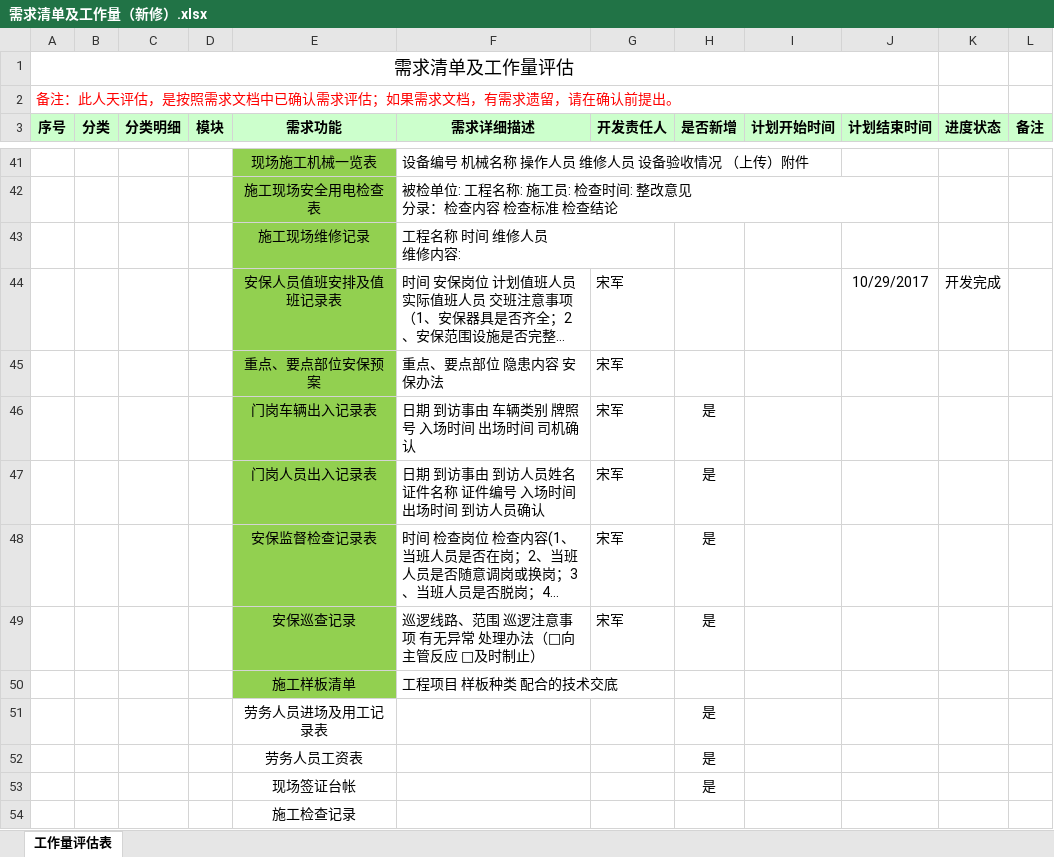
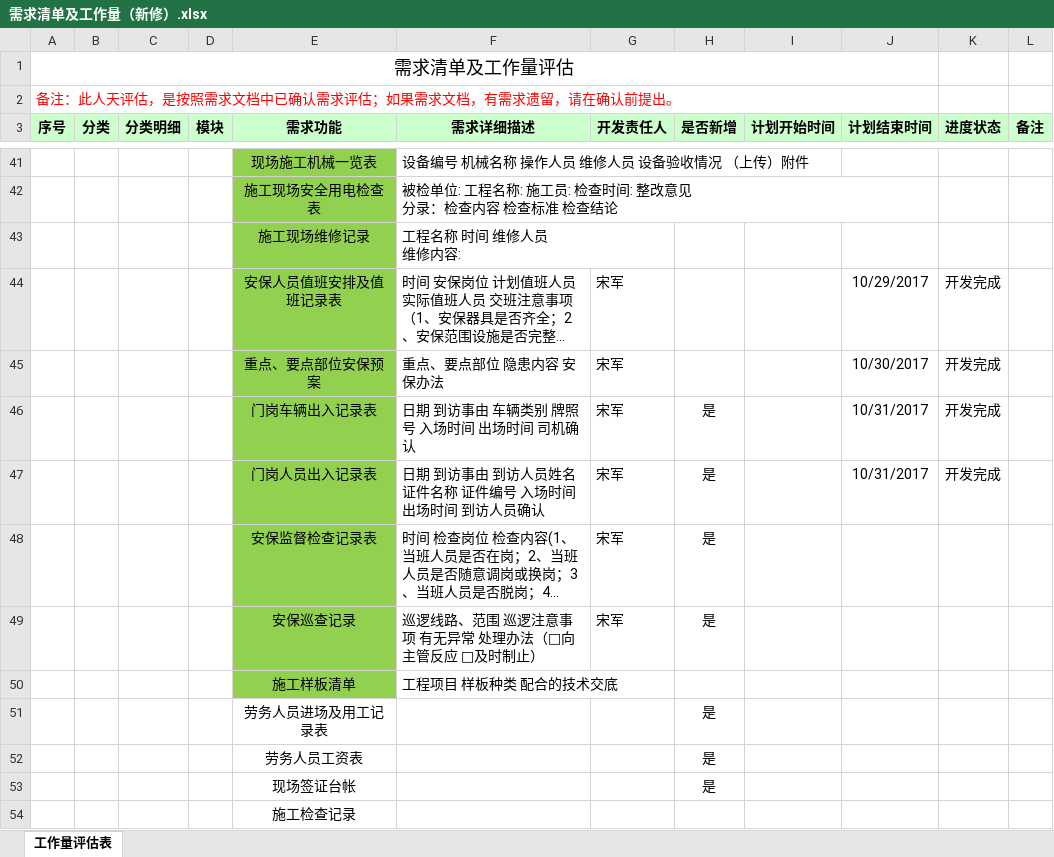
Before and after one commit to cqMySong/myapp, an Excel workbook: doc/需求清单及工作量（新修）.xlsx, sheet 工作量评估表, drawn as a sheet; only a part is shown, gaps mark what is left out; long unchanged cells end in …; values as stored, in another font and other column widths than the file's, no borders; the diff names each change by its address in the sheet, - before the commit and + after, or states it on an @@ line.

```diff
--- a/doc/需求清单及工作量（新修）.xlsx (sheet 工作量评估表)
+++ b/doc/需求清单及工作量（新修）.xlsx (sheet 工作量评估表)
-J45 (计划结束时间): (empty)
+J45 (计划结束时间): 10/30/2017
-K45:K47 (进度状态): (empty)
+K45:K47 (进度状态): 开发完成
-J46:J47 (计划结束时间): (empty)
+J46:J47 (计划结束时间): 10/31/2017
```
Also changed, not shown: 19 other files.
